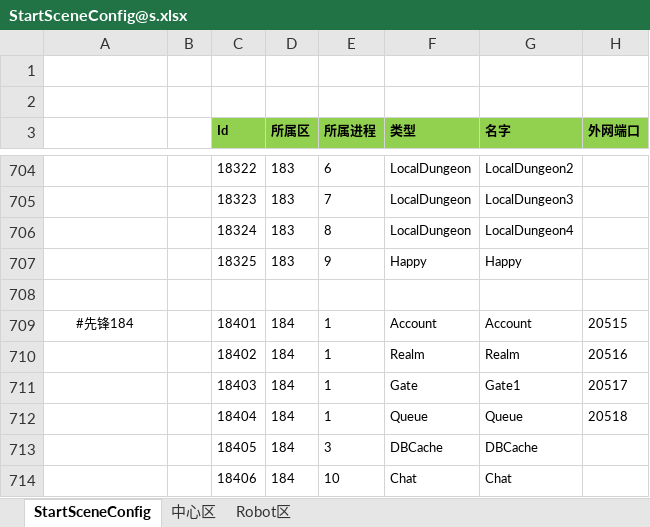
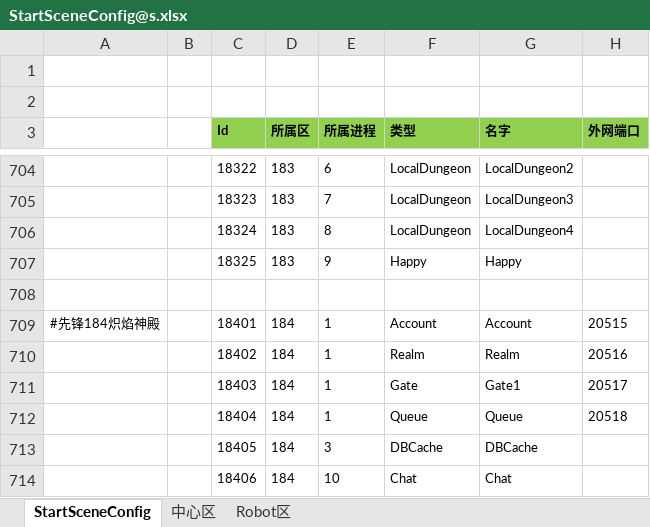
Before and after one commit to csyinghuochong/weijing, an Excel workbook: Excel/StartConfig/LocalhostOld/StartSceneConfig@s.xlsx, sheet StartSceneConfig, drawn as a sheet; only a part is shown, gaps mark what is left out; values as stored, in another font and other column widths than the file's, no borders; the diff names each change by its address in the sheet, - before the commit and + after, or states it on an @@ line.

```diff
--- a/Excel/StartConfig/LocalhostOld/StartSceneConfig@s.xlsx (sheet StartSceneConfig)
+++ b/Excel/StartConfig/LocalhostOld/StartSceneConfig@s.xlsx (sheet StartSceneConfig)
-A709: #先锋184
+A709: #先锋184炽焰神殿
```
Also changed, not shown: Excel/StartConfig/Beta/StartSceneConfig@s.xlsx, Excel/StartConfig/Beta/StartZoneConfig@s.xlsx, 4 other files.
